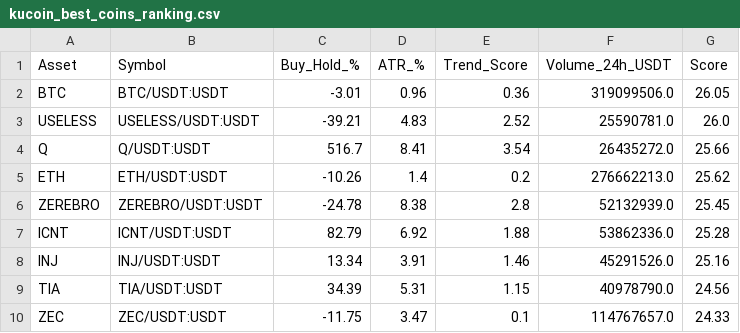
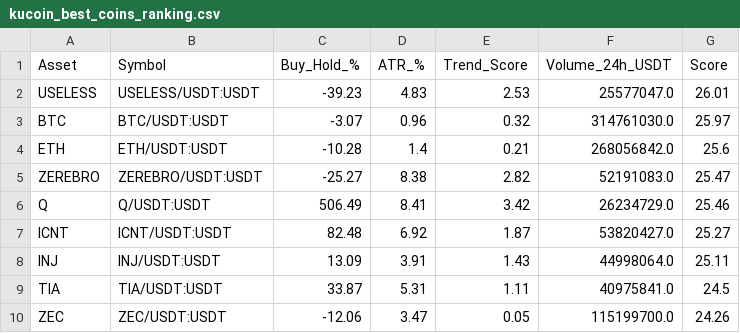
Before and after one commit to robair2000/RV, a CSV file: kucoin_best_coins_ranking.csv, drawn as a sheet; only a part is shown; the diff covers the shown part only.

Commit message:
Auto-update kucoin_best_coins_ranking.csv [skip ci]

```diff
--- a/kucoin_best_coins_ranking.csv
+++ b/kucoin_best_coins_ranking.csv
@@ -1,10 +1,10 @@
 Asset,Symbol,Buy_Hold_%,ATR_%,Trend_Score,Volume_24h_USDT,Score
-BTC,BTC/USDT:USDT,-3.01,0.96,0.36,319099506.0,26.05
-USELESS,USELESS/USDT:USDT,-39.21,4.83,2.52,25590781.0,26.0
-Q,Q/USDT:USDT,516.7,8.41,3.54,26435272.0,25.66
-ETH,ETH/USDT:USDT,-10.26,1.4,0.2,276662213.0,25.62
-ZEREBRO,ZEREBRO/USDT:USDT,-24.78,8.38,2.8,52132939.0,25.45
-ICNT,ICNT/USDT:USDT,82.79,6.92,1.88,53862336.0,25.28
-INJ,INJ/USDT:USDT,13.34,3.91,1.46,45291526.0,25.16
-TIA,TIA/USDT:USDT,34.39,5.31,1.15,40978790.0,24.56
-ZEC,ZEC/USDT:USDT,-11.75,3.47,0.1,114767657.0,24.33
+USELESS,USELESS/USDT:USDT,-39.23,4.83,2.53,25577047.0,26.01
+BTC,BTC/USDT:USDT,-3.07,0.96,0.32,314761030.0,25.97
+ETH,ETH/USDT:USDT,-10.28,1.4,0.21,268056842.0,25.6
+ZEREBRO,ZEREBRO/USDT:USDT,-25.27,8.38,2.82,52191083.0,25.47
+Q,Q/USDT:USDT,506.49,8.41,3.42,26234729.0,25.46
+ICNT,ICNT/USDT:USDT,82.48,6.92,1.87,53820427.0,25.27
+INJ,INJ/USDT:USDT,13.09,3.91,1.43,44998064.0,25.11
+TIA,TIA/USDT:USDT,33.87,5.31,1.11,40975841.0,24.5
+ZEC,ZEC/USDT:USDT,-12.06,3.47,0.05,115199700.0,24.26
```
Also changed, not shown: 1 removed row and 47 edited cells elsewhere in this file.
